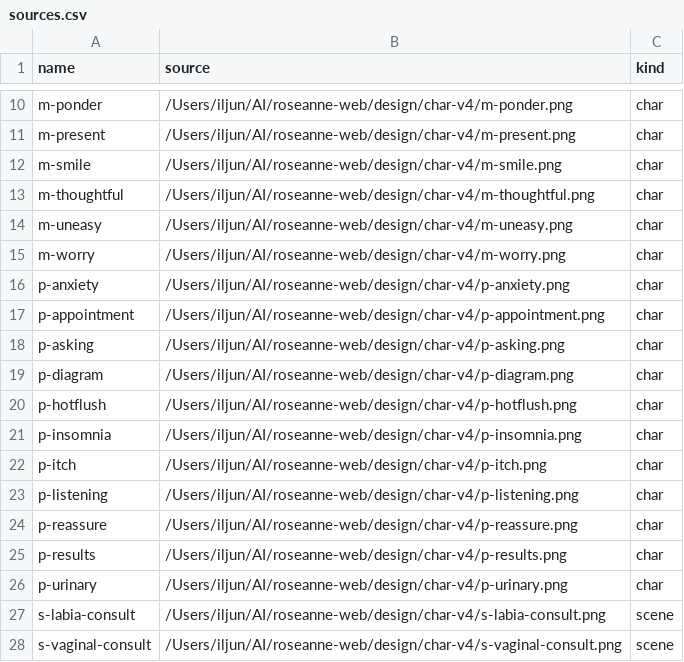
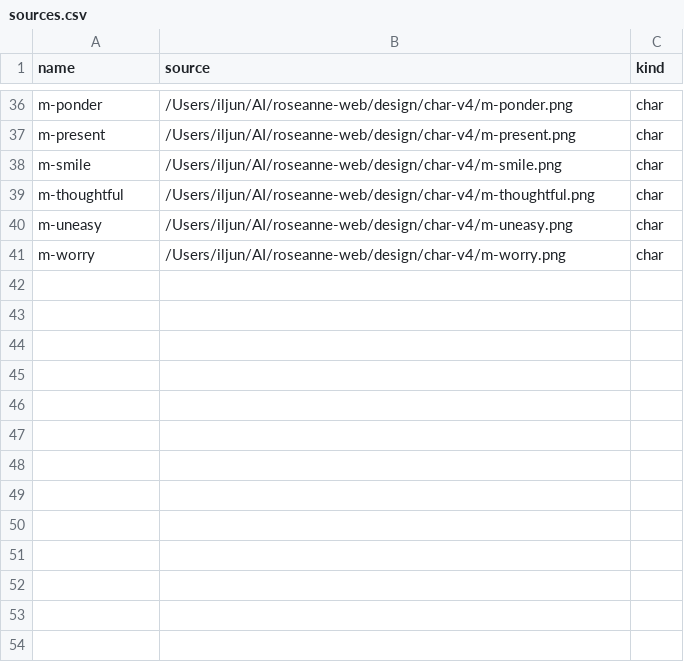
Before and after one commit to iljun-sys/roseanne-web-assets, a CSV file: sources.csv, drawn as a sheet; only a part is shown, gaps mark what is left out; removed rows and columns are numbered as before the commit, all else as after; the diff covers the shown part only; the diff names each change by its address in the sheet, - before the commit and + after, or states it on an @@ line.

```diff
--- a/sources.csv
+++ b/sources.csv
-row 16: p-anxiety | /Users/iljun/AI/roseanne-web/design/char-v4/p-anxiety.png | char
-row 17: p-appointment | /Users/iljun/AI/roseanne-web/design/char-v4/p-appointment.png | char
-row 18: p-asking | /Users/iljun/AI/roseanne-web/design/char-v4/p-asking.png | char
-row 19: p-diagram | /Users/iljun/AI/roseanne-web/design/char-v4/p-diagram.png | char
-row 20: p-hotflush | /Users/iljun/AI/roseanne-web/design/char-v4/p-hotflush.png | char
-row 21: p-insomnia | /Users/iljun/AI/roseanne-web/design/char-v4/p-insomnia.png | char
-row 22: p-itch | /Users/iljun/AI/roseanne-web/design/char-v4/p-itch.png | char
-row 23: p-listening | /Users/iljun/AI/roseanne-web/design/char-v4/p-listening.png | char
-row 24: p-reassure | /Users/iljun/AI/roseanne-web/design/char-v4/p-reassure.png | char
-row 25: p-results | /Users/iljun/AI/roseanne-web/design/char-v4/p-results.png | char
-row 26: p-urinary | /Users/iljun/AI/roseanne-web/design/char-v4/p-urinary.png | char
-row 27: s-labia-consult | /Users/iljun/AI/roseanne-web/design/char-v4/s-labia-consult.png | scene
-row 28: s-vaginal-consult | /Users/iljun/AI/roseanne-web/design/char-v4/s-vaginal-consult.png | scene
```
Also changed, not shown: 29 added rows, 3 removed rows and 5 edited cells elsewhere in this file, 48 other files.
